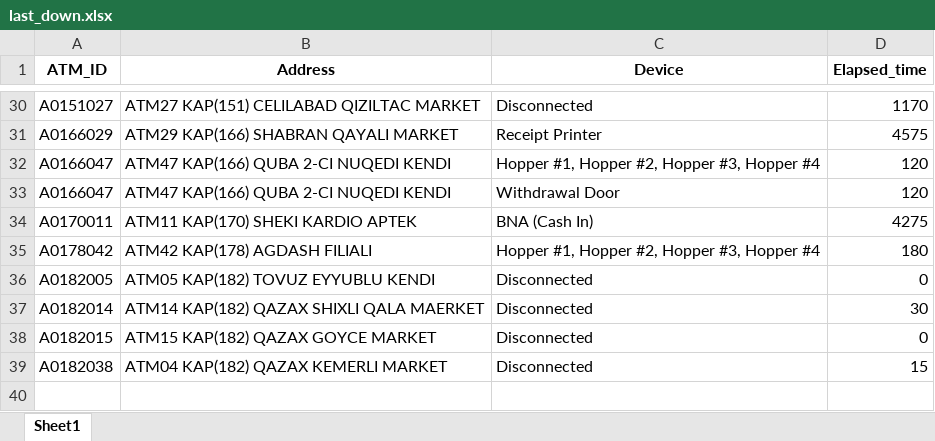
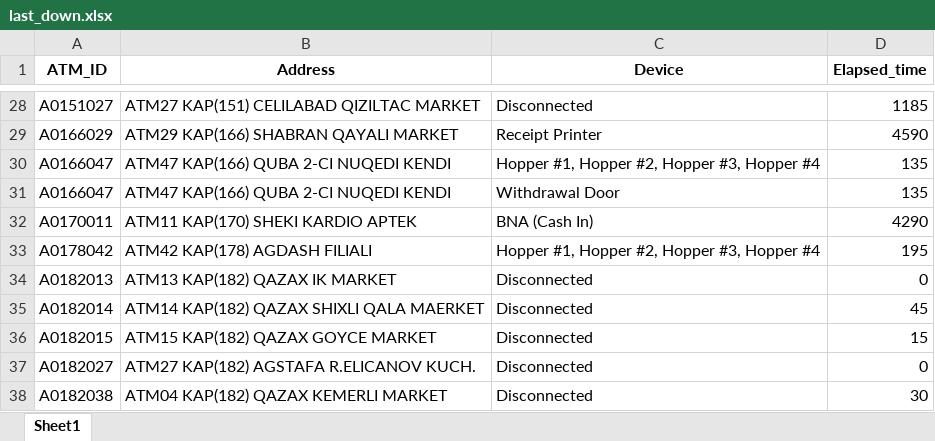
Before and after one commit to kbturgut090/fimi, an Excel workbook: last_down.xlsx, sheet Sheet1, drawn as a sheet; only a part is shown, gaps mark what is left out; values as stored, in another font and other column widths than the file's, no borders; addresses are those after the commit; the diff covers the shown part only; the diff names each change by its address in the sheet, - before the commit and + after, or states it on an @@ line.

```diff
--- a/last_down.xlsx (sheet Sheet1)
+++ b/last_down.xlsx (sheet Sheet1)
-D28 (Elapsed_time): 1170
+D28 (Elapsed_time): 1185
-D29 (Elapsed_time): 4575
+D29 (Elapsed_time): 4590
-D30:D31 (Elapsed_time): 120
+D30:D31 (Elapsed_time): 135
-D32 (Elapsed_time): 4275
+D32 (Elapsed_time): 4290
-D33 (Elapsed_time): 180
+D33 (Elapsed_time): 195
-A34 (ATM_ID): A0182005
+A34 (ATM_ID): A0182013
-B34 (Address): ATM05 KAP(182) TOVUZ EYYUBLU KENDI
+B34 (Address): ATM13 KAP(182) QAZAX IK MARKET
-D35 (Elapsed_time): 30
+D35 (Elapsed_time): 45
-D36 (Elapsed_time): 0
+D36 (Elapsed_time): 15
+row 37: A0182027 | ATM27 KAP(182) AGSTAFA R.ELICANOV KUCH. | Disconnected | 0
-D38 (Elapsed_time): 15
+D38 (Elapsed_time): 30
```
Also changed, not shown: 1 added row, 3 removed rows and 25 edited cells elsewhere in this sheet.
